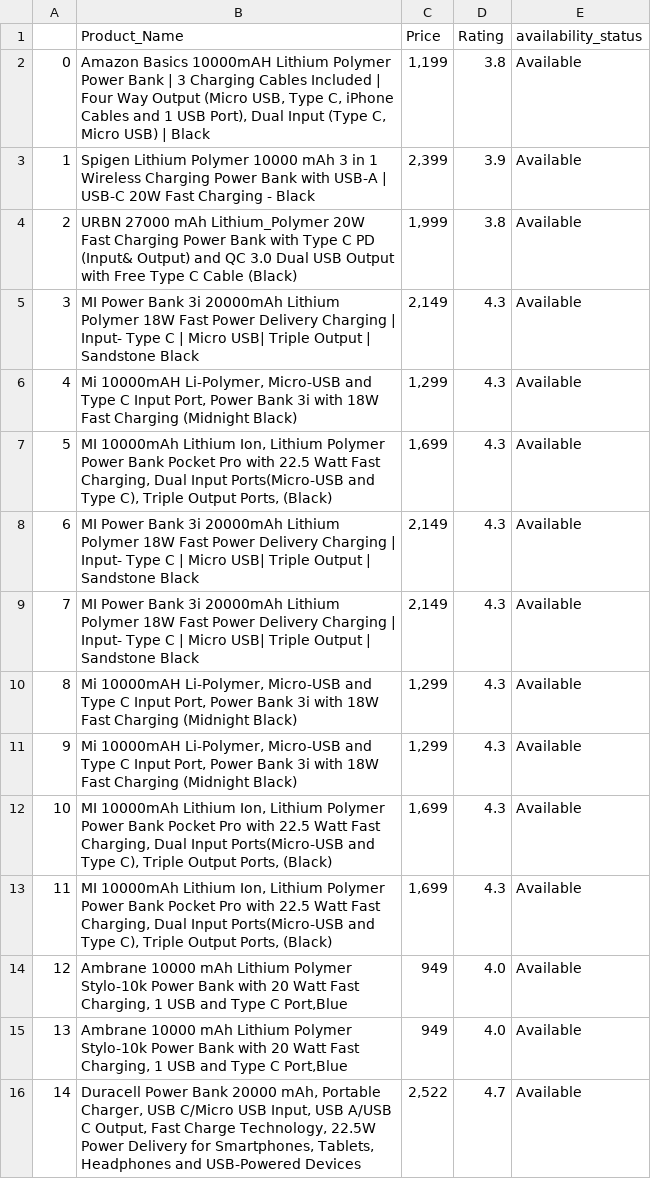
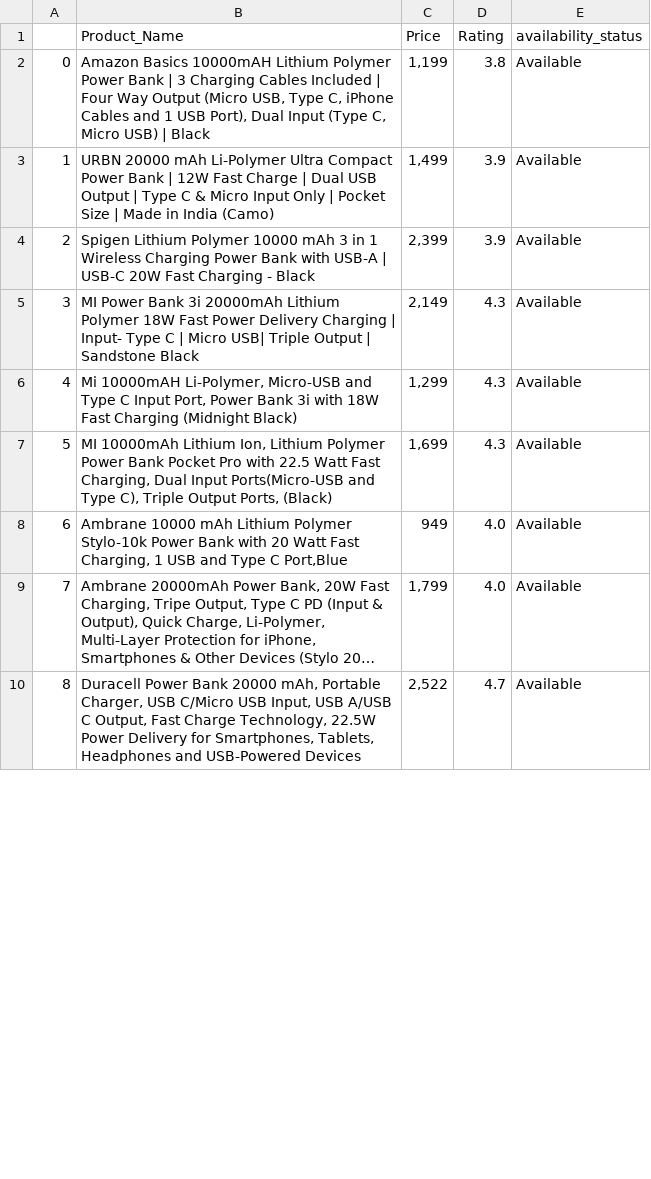
Before and after one commit to ArchanaKumari202068/amazon_web_scraping, a CSV file: data.csv, drawn as a sheet; only a part is shown; the shorter side is filled out with more unchanged rows; long unchanged cells end in …; removed rows and columns are numbered as before the commit, all else as after; the diff covers the shown part only; the diff names each change by its address in the sheet, - before the commit and + after, or states it on an @@ line.

```diff
--- a/data.csv
+++ b/data.csv
+row 3: 1 | URBN 20000 mAh Li-Polymer Ultra Compact Power Bank | 12W Fast Charge | Dual USB Output | Type C & Micro Input Only | Pocket Size | Made in India (Camo) | 1,499 | 3.9 | Available
@@ column A renumbered between rows 4 and 33 @@
-row 4: 2 | URBN 27000 mAh Lithium_Polymer 20W Fast Charging Power Bank with Type C PD (Input& Output) and QC 3.0 Dual USB Output with Free Type C Cable (Black) | 1,999 | 3.8 | Available
-row 8: 6 | MI Power Bank 3i 20000mAh Lithium Polymer 18W Fast Power Delivery Charging | Input- Type C | Micro USB| Triple Output | Sandstone Black | 2,149 | 4.3 | Available
-row 9: 7 | MI Power Bank 3i 20000mAh Lithium Polymer 18W Fast Power Delivery Charging | Input- Type C | Micro USB| Triple Output | Sandstone Black | 2,149 | 4.3 | Available
-row 10: 8 | Mi 10000mAH Li-Polymer, Micro-USB and Type C Input Port, Power Bank 3i with 18W Fast Charging (Midnight Black) | 1,299 | 4.3 | Available
-row 11: 9 | Mi 10000mAH Li-Polymer, Micro-USB and Type C Input Port, Power Bank 3i with 18W Fast Charging (Midnight Black) | 1,299 | 4.3 | Available
-row 12: 10 | MI 10000mAh Lithium Ion, Lithium Polymer Power Bank Pocket Pro with 22.5 Watt Fast Charging, Dual Input Ports(Micro-USB and Type C), Triple Output Ports, (Black) | 1,699 | 4.3 | Available
-row 13: 11 | MI 10000mAh Lithium Ion, Lithium Polymer Power Bank Pocket Pro with 22.5 Watt Fast Charging, Dual Input Ports(Micro-USB and Type C), Triple Output Ports, (Black) | 1,699 | 4.3 | Available
-row 14: 12 | Ambrane 10000 mAh Lithium Polymer Stylo-10k Power Bank with 20 Watt Fast Charging, 1 USB and Type C Port,Blue | 949 | 4.0 | Available
-row 15: 13 | Ambrane 10000 mAh Lithium Polymer Stylo-10k Power Bank with 20 Watt Fast Charging, 1 USB and Type C Port,Blue | 949 | 4.0 | Available
-row 16: 14 | Duracell Power Bank 20000 mAh, Portable Charger, USB C/Micro USB Input, USB A/USB C Output, Fast Charge Technology, 22.5W Power Delivery for Smartphones, Tablets, Headphones and USB-Powered Devices | 2,522 | 4.7 | Available
```
Also changed, not shown: 1 added row, 8 removed rows, 4 moved rows and 1 edited cell elsewhere in this file, 1 other file.
